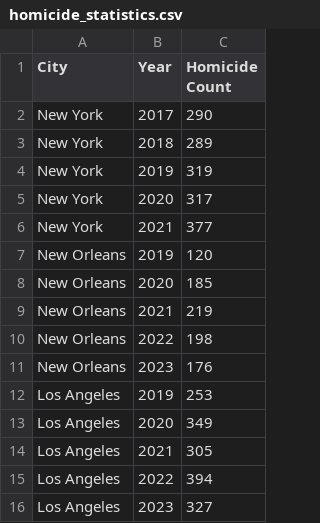
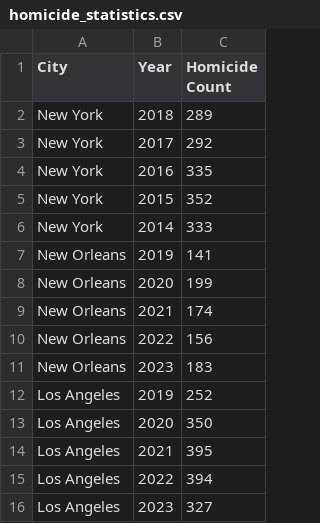
Before and after one commit to Alif829/data-agent, a CSV file: homicide_statistics.csv, drawn as a sheet.

```diff
--- a/homicide_statistics.csv
+++ b/homicide_statistics.csv
@@ -1,15 +1,15 @@
 City,Year,Homicide Count
-New York,2017,290
 New York,2018,289
-New York,2019,319
-New York,2020,317
-New York,2021,377
-New Orleans,2019,120
-New Orleans,2020,185
-New Orleans,2021,219
-New Orleans,2022,198
-New Orleans,2023,176
-Los Angeles,2019,253
-Los Angeles,2020,349
-Los Angeles,2021,305
+New York,2017,292
+New York,2016,335
+New York,2015,352
+New York,2014,333
+New Orleans,2019,141
+New Orleans,2020,199
+New Orleans,2021,174
+New Orleans,2022,156
+New Orleans,2023,183
+Los Angeles,2019,252
+Los Angeles,2020,350
+Los Angeles,2021,395
 Los Angeles,2022,394
```
Also changed, not shown: 6 other files.
